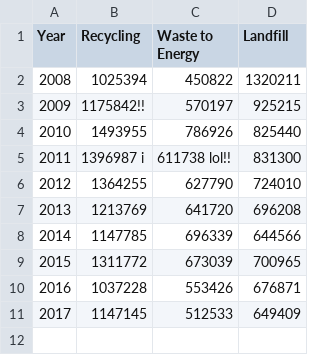
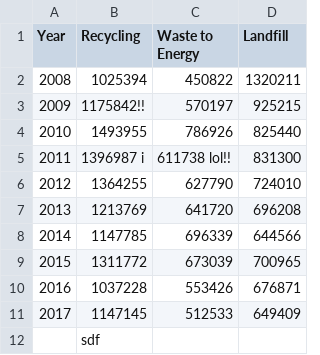
Before and after one commit to bonomali/demo-data, a CSV file: philly_waste_diversion.csv, drawn as a sheet.

Commit message:
add row

```diff
--- a/philly_waste_diversion.csv
+++ b/philly_waste_diversion.csv
@@ -11 +11,2 @@ Year,Recycling,Waste to Energy,Landfill
 2017,1147145,512533,649409
+,sdf
```
